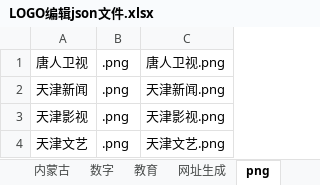
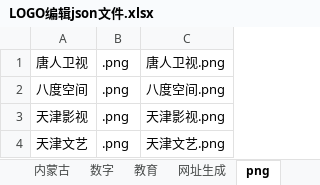
Before and after one commit to xiaolvdouya/TV-LOGO, an Excel workbook: A编辑用文件/LOGO编辑json文件.xlsx, sheet png, drawn as a sheet; only a part is shown; values as stored, in another font and other column widths than the file's, no borders; removed rows and columns are numbered as before the commit, all else as after; the diff names each change by its address in the sheet, - before the commit and + after, or states it on an @@ line.

Commit message:
八度空间

```diff
--- a/A编辑用文件/LOGO编辑json文件.xlsx (sheet png)
+++ b/A编辑用文件/LOGO编辑json文件.xlsx (sheet png)
-row 2: 天津新闻 | .png | 天津新闻.png
+row 2: 八度空间 | .png | 八度空间.png
```
Also changed, not shown: sheet 国际, sheet 网址生成, 4 other files.
